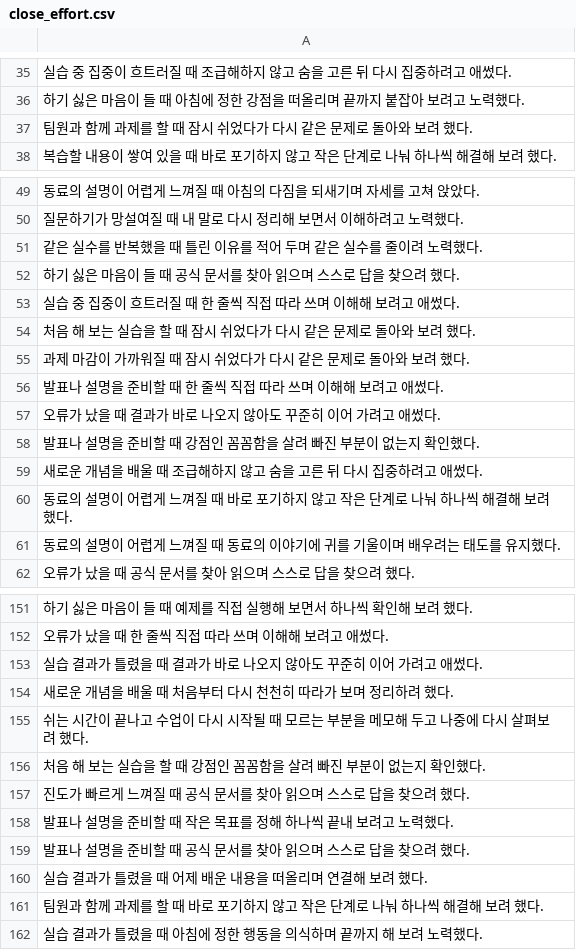
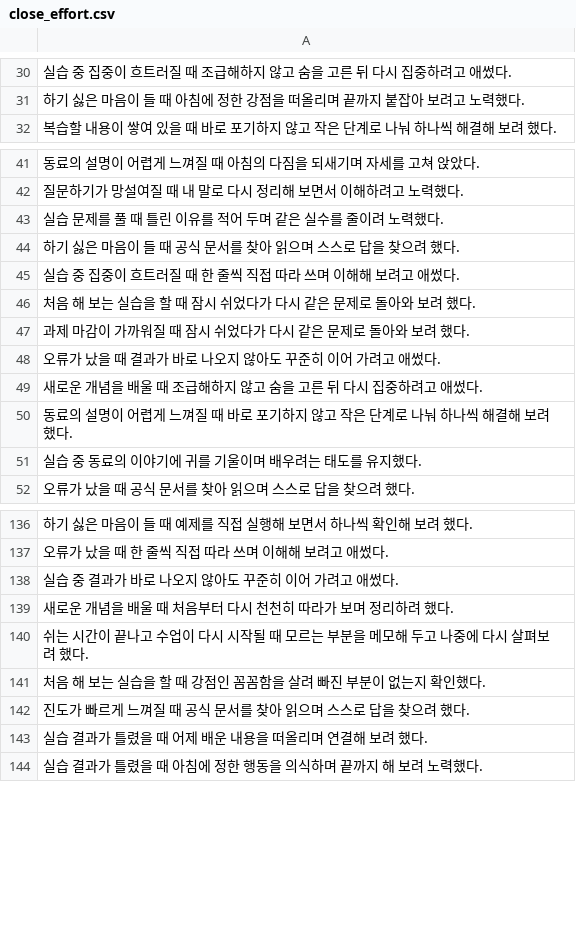
Before and after one commit to Ryu-Taehyun/Auto-Litural, a CSV file: csv/close_effort.csv, drawn as a sheet; only a part is shown, gaps mark what is left out; the diff covers the shown part only.

```diff
--- a/csv/close_effort.csv
+++ b/csv/close_effort.csv
@@ -36,3 +31,2 @@
 하기 싫은 마음이 들 때 아침에 정한 강점을 떠올리며 끝까지 붙잡아 보려고 노력했다.
-팀원과 함께 과제를 할 때 잠시 쉬었다가 다시 같은 문제로 돌아와 보려 했다.
 복습할 내용이 쌓여 있을 때 바로 포기하지 않고 작은 단계로 나눠 하나씩 해결해 보려 했다.
@@ -50,3 +42,3 @@
 질문하기가 망설여질 때 내 말로 다시 정리해 보면서 이해하려고 노력했다.
-같은 실수를 반복했을 때 틀린 이유를 적어 두며 같은 실수를 줄이려 노력했다.
+실습 문제를 풀 때 틀린 이유를 적어 두며 같은 실수를 줄이려 노력했다.
 하기 싫은 마음이 들 때 공식 문서를 찾아 읽으며 스스로 답을 찾으려 했다.
@@ -55,8 +47,6 @@
 과제 마감이 가까워질 때 잠시 쉬었다가 다시 같은 문제로 돌아와 보려 했다.
-발표나 설명을 준비할 때 한 줄씩 직접 따라 쓰며 이해해 보려고 애썼다.
 오류가 났을 때 결과가 바로 나오지 않아도 꾸준히 이어 가려고 애썼다.
-발표나 설명을 준비할 때 강점인 꼼꼼함을 살려 빠진 부분이 없는지 확인했다.
 새로운 개념을 배울 때 조급해하지 않고 숨을 고른 뒤 다시 집중하려고 애썼다.
 동료의 설명이 어렵게 느껴질 때 바로 포기하지 않고 작은 단계로 나눠 하나씩 해결해 보려 했다.
-동료의 설명이 어렵게 느껴질 때 동료의 이야기에 귀를 기울이며 배우려는 태도를 유지했다.
+실습 중 동료의 이야기에 귀를 기울이며 배우려는 태도를 유지했다.
 오류가 났을 때 공식 문서를 찾아 읽으며 스스로 답을 찾으려 했다.
@@ -152,3 +137,3 @@
 오류가 났을 때 한 줄씩 직접 따라 쓰며 이해해 보려고 애썼다.
-실습 결과가 틀렸을 때 결과가 바로 나오지 않아도 꾸준히 이어 가려고 애썼다.
+실습 중 결과가 바로 나오지 않아도 꾸준히 이어 가려고 애썼다.
 새로운 개념을 배울 때 처음부터 다시 천천히 따라가 보며 정리하려 했다.
@@ -157,6 +142,3 @@
 진도가 빠르게 느껴질 때 공식 문서를 찾아 읽으며 스스로 답을 찾으려 했다.
-발표나 설명을 준비할 때 작은 목표를 정해 하나씩 끝내 보려고 노력했다.
-발표나 설명을 준비할 때 공식 문서를 찾아 읽으며 스스로 답을 찾으려 했다.
 실습 결과가 틀렸을 때 어제 배운 내용을 떠올리며 연결해 보려 했다.
-팀원과 함께 과제를 할 때 바로 포기하지 않고 작은 단계로 나눠 하나씩 해결해 보려 했다.
 실습 결과가 틀렸을 때 아침에 정한 행동을 의식하며 끝까지 해 보려 노력했다.
```
Also changed, not shown: 48 added rows, 42 removed rows and 7 edited cells elsewhere in this file, csv/4.csv, csv/6.csv, 9 other files.
